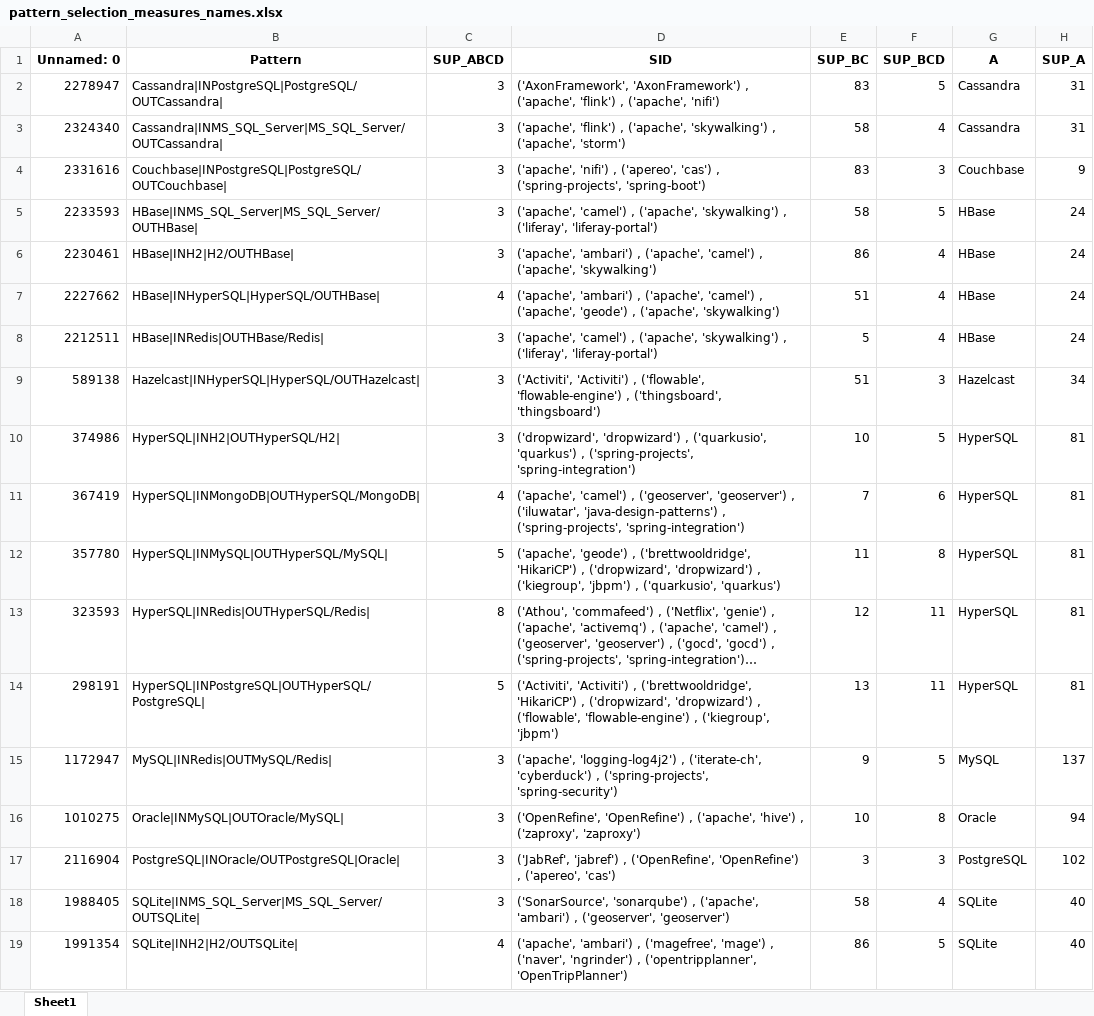
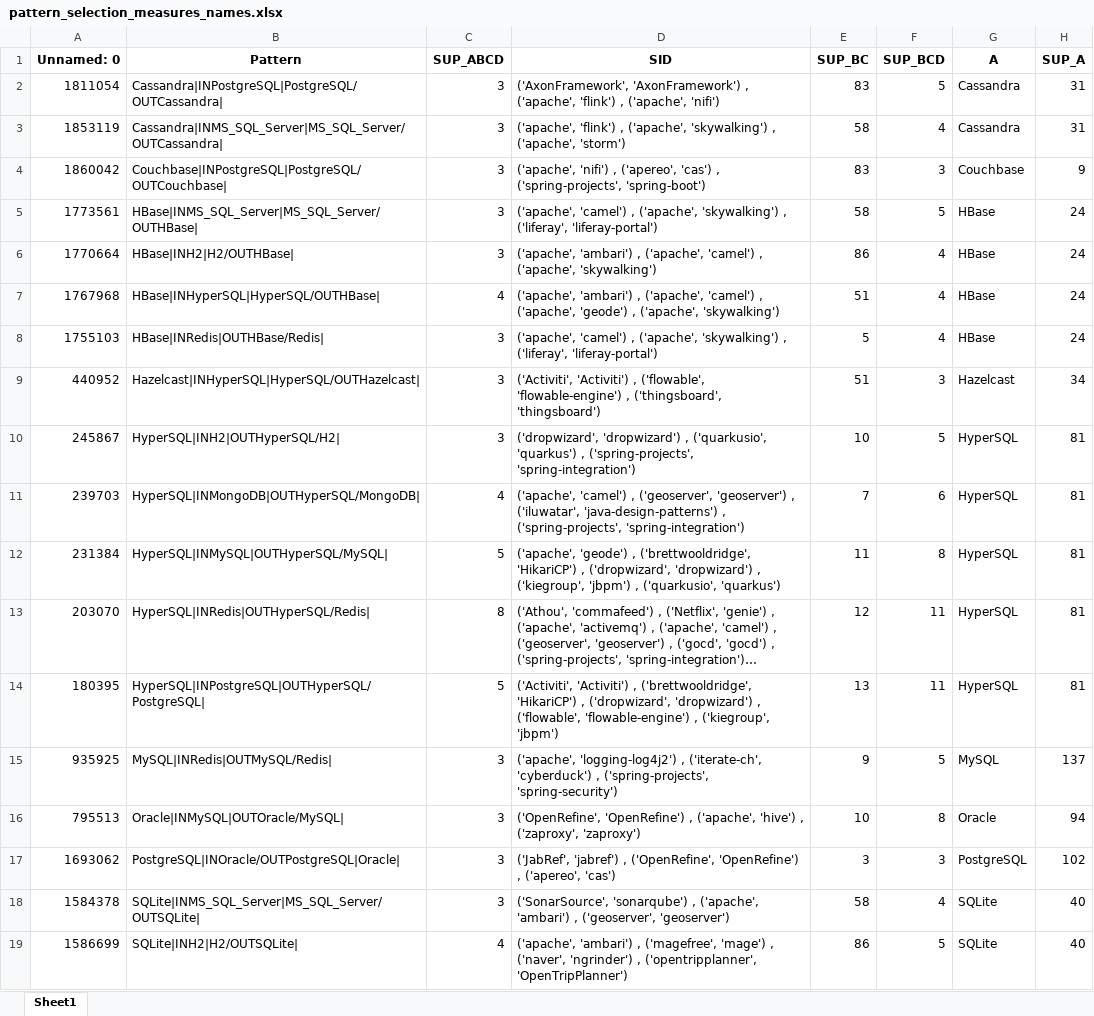
Before and after one commit to gems-uff/db-mining, an Excel workbook: resources/seq_patterns/pattern_selection_measures_names.xlsx, sheet Sheet1, drawn as a sheet; only a part is shown; long unchanged cells end in …; values as stored, in another font and other column widths than the file's, no borders; the diff names each change by its address in the sheet, - before the commit and + after, or states it on an @@ line.

```diff
--- a/resources/seq_patterns/pattern_selection_measures_names.xlsx (sheet Sheet1)
+++ b/resources/seq_patterns/pattern_selection_measures_names.xlsx (sheet Sheet1)
-A2 (Unnamed: 0): 2278947
+A2 (Unnamed: 0): 1811054
-A3 (Unnamed: 0): 2324340
+A3 (Unnamed: 0): 1853119
-A4 (Unnamed: 0): 2331616
+A4 (Unnamed: 0): 1860042
-A5 (Unnamed: 0): 2233593
+A5 (Unnamed: 0): 1773561
-A6 (Unnamed: 0): 2230461
+A6 (Unnamed: 0): 1770664
-A7 (Unnamed: 0): 2227662
+A7 (Unnamed: 0): 1767968
-A8 (Unnamed: 0): 2212511
+A8 (Unnamed: 0): 1755103
-A9 (Unnamed: 0): 589138
+A9 (Unnamed: 0): 440952
-A10 (Unnamed: 0): 374986
+A10 (Unnamed: 0): 245867
-A11 (Unnamed: 0): 367419
+A11 (Unnamed: 0): 239703
-A12 (Unnamed: 0): 357780
+A12 (Unnamed: 0): 231384
-A13 (Unnamed: 0): 323593
+A13 (Unnamed: 0): 203070
-A14 (Unnamed: 0): 298191
+A14 (Unnamed: 0): 180395
-A15 (Unnamed: 0): 1172947
+A15 (Unnamed: 0): 935925
-A16 (Unnamed: 0): 1010275
+A16 (Unnamed: 0): 795513
-A17 (Unnamed: 0): 2116904
+A17 (Unnamed: 0): 1693062
-A18 (Unnamed: 0): 1988405
+A18 (Unnamed: 0): 1584378
-A19 (Unnamed: 0): 1991354
+A19 (Unnamed: 0): 1586699
```
Also changed, not shown: resources/seq_patterns/pattern_selection_measures.xlsx, 3 other files.
